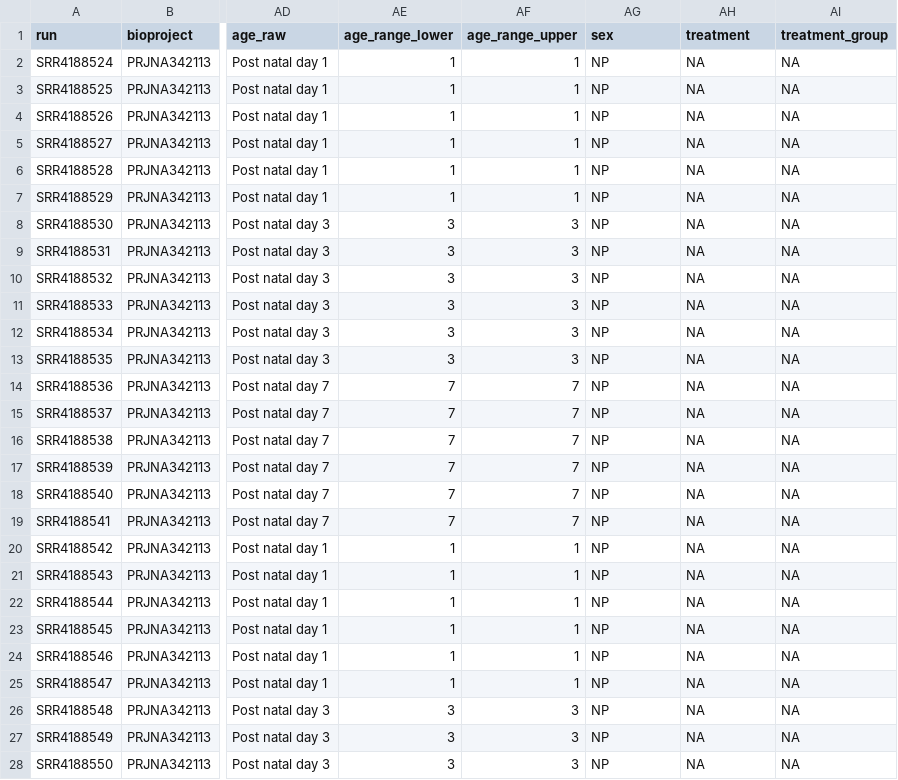
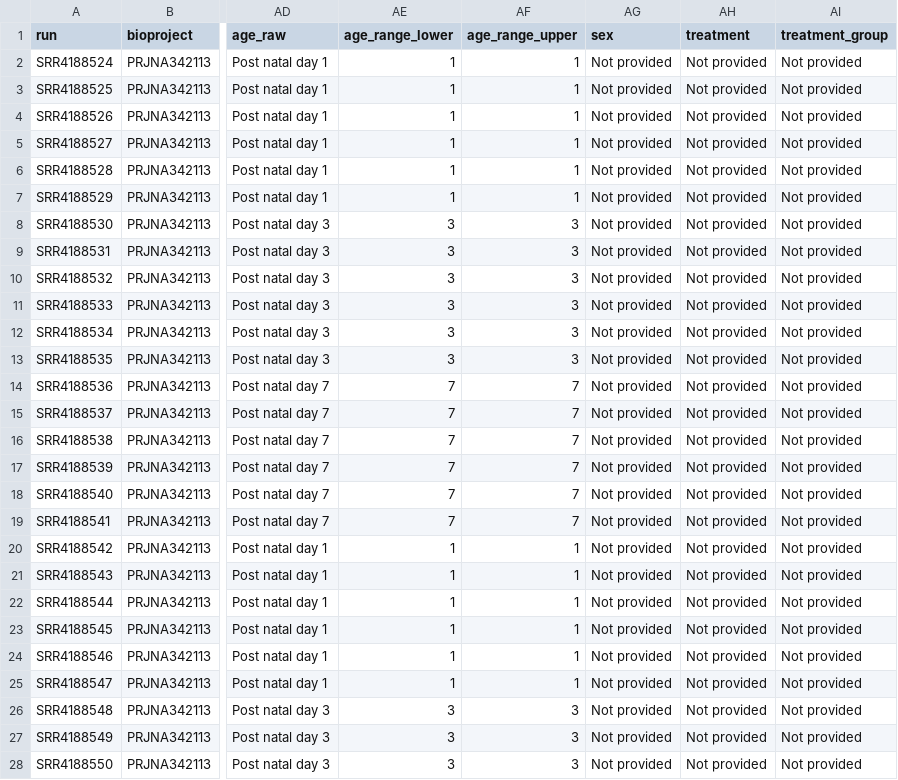
Before and after one commit to lasseignelab/rrc-datahub, a TSV file: results/transformed-metadata/PRJNA342113/PRJNA342113_transformed.tsv, drawn as a sheet; only a part is shown, gaps mark what is left out; the diff covers the shown part only; the diff names each change by its address in the sheet, - before the commit and + after, or states it on an @@ line.

```diff
--- a/results/transformed-metadata/PRJNA342113/PRJNA342113_transformed.tsv
+++ b/results/transformed-metadata/PRJNA342113/PRJNA342113_transformed.tsv
-AG2:AG28 (sex): NP
+AG2:AG28 (sex): Not provided
-AH2:AH28 (treatment): NA
+AH2:AH28 (treatment): Not provided
-AI2:AI28 (treatment_group): NA
+AI2:AI28 (treatment_group): Not provided
```
Also changed, not shown: 27 edited cells elsewhere in this file, results/transformed-metadata/PRJNA543107/PRJNA543107_transformed.tsv, results/transformed-metadata/PRJNA556224/PRJNA556224_transformed.tsv, 14 other files.
